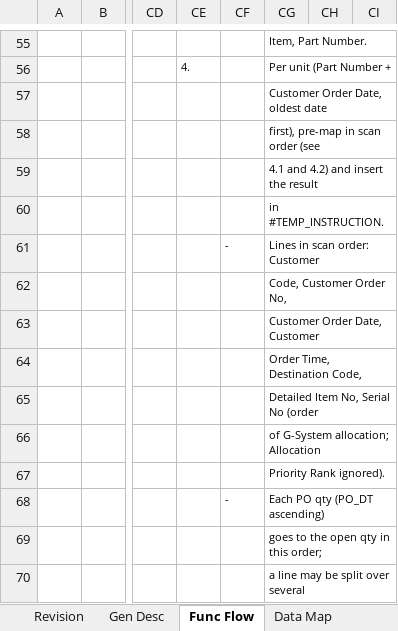
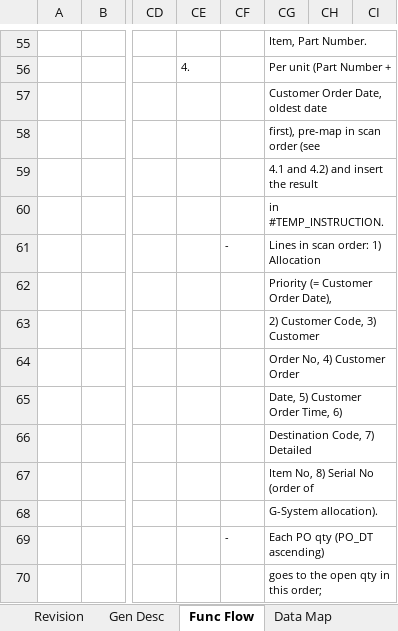
Before and after one commit to ivanrayhannn/crossdockpoc, an Excel workbook: deliverables/function_list_v2/uiss/XD09_UISS_Batch_MappingCustomerOrderPO.xlsx, sheet Func Flow, drawn as a sheet; only a part is shown, gaps mark what is left out; the shorter side is filled out with more unchanged rows; values as stored, in another font and other column widths than the file's, no borders; charts and pictures not drawn; rows hold the shown columns only; the diff names each change by its address in the sheet, - before the commit and + after, or states it on an @@ line.

```diff
--- a/deliverables/function_list_v2/uiss/XD09_UISS_Batch_MappingCustomerOrderPO.xlsx (sheet Func Flow)
+++ b/deliverables/function_list_v2/uiss/XD09_UISS_Batch_MappingCustomerOrderPO.xlsx (sheet Func Flow)
-CG61: Lines in scan order: Customer
+CG61: Lines in scan order: 1) Allocation
-CG62: Code, Customer Order No,
+CG62: Priority (= Customer Order Date),
-CG63: Customer Order Date, Customer
+CG63: 2) Customer Code, 3) Customer
-CG64: Order Time, Destination Code,
+CG64: Order No, 4) Customer Order
-CG65: Detailed Item No, Serial No (order
+CG65: Date, 5) Customer Order Time, 6)
-CG66: of G-System allocation; Allocation
+CG66: Destination Code, 7) Detailed
-CG67: Priority Rank ignored).
+CG67: Item No, 8) Serial No (order of
+row 68:  |  |  |  |  | G-System allocation).
```
Also changed, not shown: sheet Appendix, sheet Func Desc, sheet Gen Desc, deliverables/function_list_v2/erd/Crossdock_ERD.xlsx, 8 other files.
